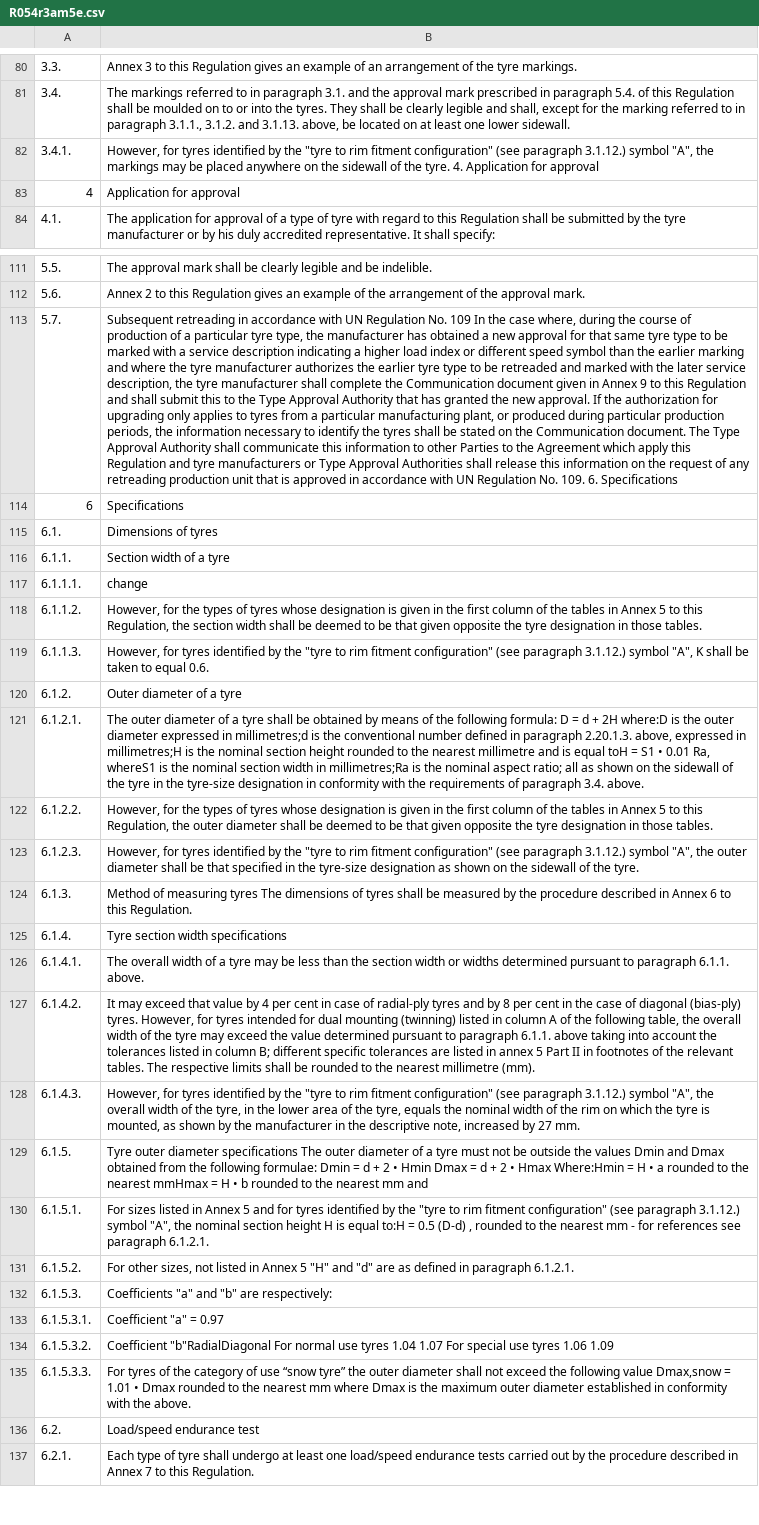
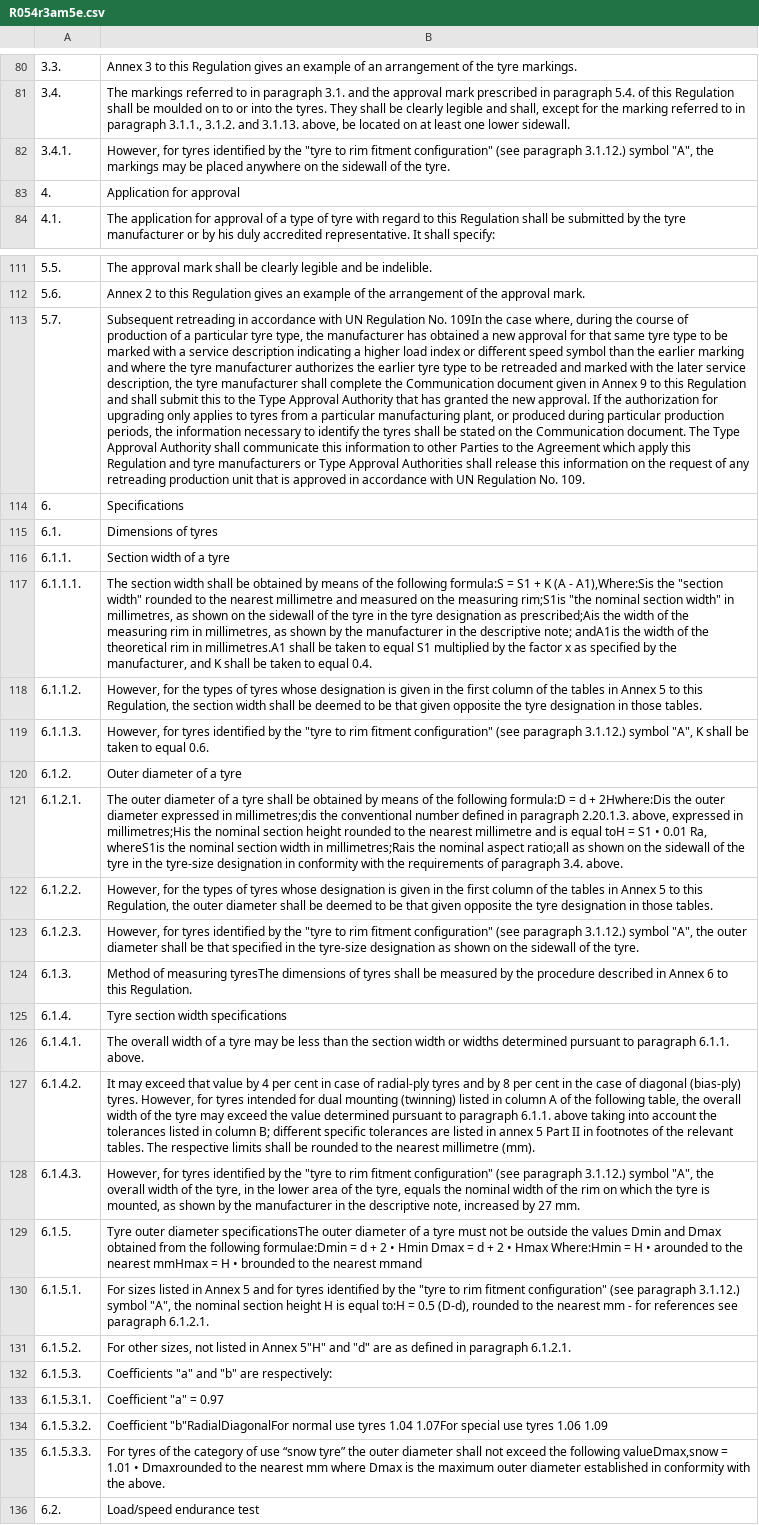
Before and after one commit to KENJI-JIN/diff_check, a CSV file: R054r3am5e.csv, drawn as a sheet; only a part is shown, gaps mark what is left out; the shorter side is filled out with more unchanged rows; the diff covers the shown part only; the diff names each change by its address in the sheet, - before the commit and + after, or states it on an @@ line.

```diff
--- a/R054r3am5e.csv
+++ b/R054r3am5e.csv
-B82: …the tyre. 4. Application for approval
+B82: …the tyre.
-A83: 4
+A83: 4.
-B113: …Regulation No. 109 In the case where, during the course of production of a particular tyre type, the manufacturer has obtained a new approval for that same tyre type to be marked with a service description indicating a higher load index or different speed symbol than the earlier marking and where the tyre manufacturer authorizes the earlier tyre type to be retreaded and marked with the later service description, the tyre manufacturer shall complete the Communication document given in Annex 9 to this Regulation and shall submit this to the Type Approval Authority that has granted the new approval. If the authorization for upgrading only applies to tyres from a particular manufacturing plant, or produced during particular production periods, the information necessary to identify the tyres shall be stated on the Communication document. The Type Approval Authority shall communicate this information to other Parties to the Agreement which apply this Regulation and tyre manufacturers or Type Approval Authorities shall release this information on the request of any retreading production unit that is approved in accordance with UN Regulation No. 109. 6. Specifications
+B113: …Regulation No. 109In the case where, during the course of production of a particular tyre type, the manufacturer has obtained a new approval for that same tyre type to be marked with a service description indicating a higher load index or different speed symbol than the earlier marking and where the tyre manufacturer authorizes the earlier tyre type to be retreaded and marked with the later service description, the tyre manufacturer shall complete the Communication document given in Annex 9 to this Regulation and shall submit this to the Type Approval Authority that has granted the new approval. If the authorization for upgrading only applies to tyres from a particular manufacturing plant, or produced during particular production periods, the information necessary to identify the tyres shall be stated on the Communication document. The Type Approval Authority shall communicate this information to other Parties to the Agreement which apply this Regulation and tyre manufacturers or Type Approval Authorities shall release this information on the request of any retreading production unit that is approved in accordance with UN Regulation No. 109.
-A114: 6
+A114: 6.
-B117: change
+B117: The section width shall be obtained by means of the following formula:S = S1 + K (A - A1),Where:Sis the "section width" rounded to the nearest millimetre and measured on the measuring rim;S1is "the nominal section width" in millimetres, as shown on the sidewall of the tyre in the tyre designation as prescribed;Ais the width of the measuring rim in millimetres, as shown by the manufacturer in the descriptive note; andA1is the width of the theoretical rim in millimetres.A1 shall be taken to equal S1 multiplied by the factor x as specified by the manufacturer, and K shall be taken to equal 0.4.
-B121: …the following formula: D = d + 2H where:D is the outer diameter expressed in millimetres;d is the conventional number defined in paragraph 2.20.1.3. above, expressed in millimetres;H is the nominal section height rounded to the nearest millimetre and is equal toH = S1 • 0.01 Ra, whereS1 is the nominal section width in millimetres;Ra is the nominal aspect ratio; all as shown…
+B121: …the following formula:D = d + 2Hwhere:Dis the outer diameter expressed in millimetres;dis the conventional number defined in paragraph 2.20.1.3. above, expressed in millimetres;His the nominal section height rounded to the nearest millimetre and is equal toH = S1 • 0.01 Ra, whereS1is the nominal section width in millimetres;Rais the nominal aspect ratio;all as shown…
-B124: …of measuring tyres The dimensions of…
+B124: …of measuring tyresThe dimensions of…
-B129: …outer diameter specifications The outer diameter of a tyre must not be outside the values Dmin and Dmax obtained from the following formulae: Dmin = d + 2 • Hmin Dmax = d + 2 • Hmax Where:Hmin = H • a rounded to the nearest mmHmax = H • b rounded to the nearest mm and
+B129: …outer diameter specificationsThe outer diameter of a tyre must not be outside the values Dmin and Dmax obtained from the following formulae:Dmin = d + 2 • Hmin Dmax = d + 2 • Hmax Where:Hmin = H • arounded to the nearest mmHmax = H • brounded to the nearest mmand
-B130: …= 0.5 (D-d) , rounded to…
+B130: …= 0.5 (D-d), rounded to…
-B131: …in Annex 5 "H" and "d"…
+B131: …in Annex 5"H" and "d"…
-B134: Coefficient "b"RadialDiagonal For normal use tyres 1.04 1.07 For special use…
+B134: Coefficient "b"RadialDiagonalFor normal use tyres 1.04 1.07For special use…
-B135: …the following value Dmax,snow = 1.01 • Dmax rounded to the…
+B135: …the following valueDmax,snow = 1.01 • Dmaxrounded to the…
```
Also changed, not shown: 2 added rows, 2 removed rows and 19 edited cells elsewhere in this file.
